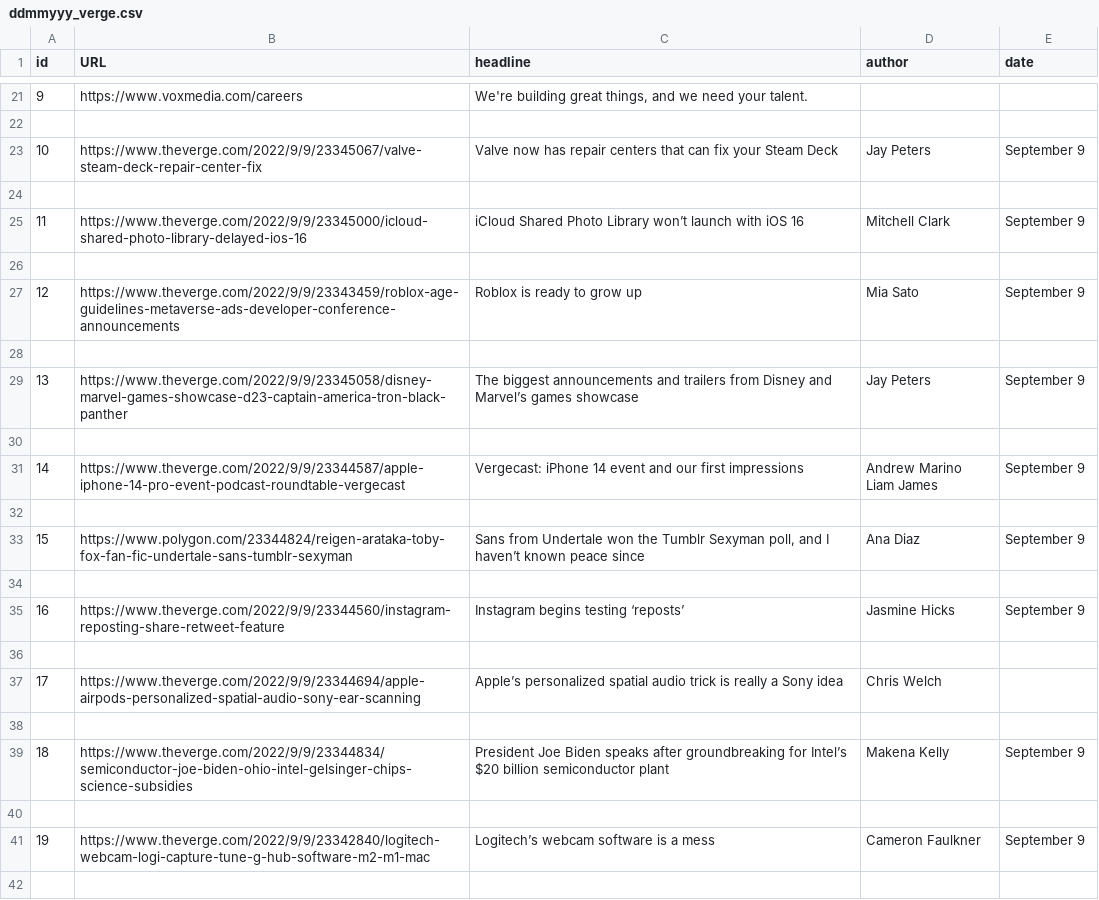
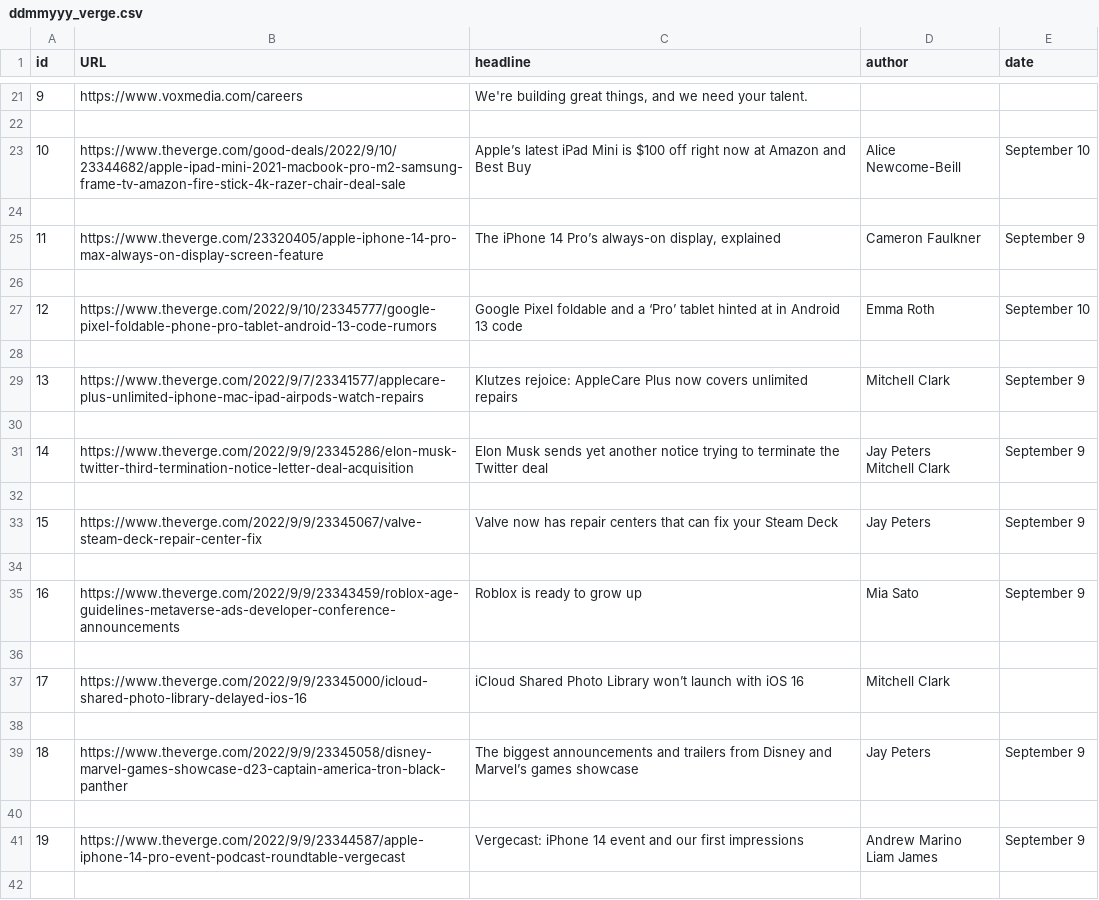
Before and after one commit to Shruti0196/TheVerge, a CSV file: ddmmyyy_verge.csv, drawn as a sheet; only a part is shown, gaps mark what is left out; ↵ is a line break in a cell; the diff covers the shown part only; the diff names each change by its address in the sheet, - before the commit and + after, or states it on an @@ line.

```diff
--- a/ddmmyyy_verge.csv
+++ b/ddmmyyy_verge.csv
-B23 (URL): https://www.theverge.com/2022/9/9/23345067/valve-steam-deck-repair-center-fix
+B23 (URL): https://www.theverge.com/good-deals/2022/9/10/23344682/apple-ipad-mini-2021-macbook-pro-m2-samsung-frame-tv-amazon-fire-stick-4k-razer-chair-deal-sale
-C23 (headline): Valve now has repair centers that can fix your Steam Deck
+C23 (headline): Apple’s latest iPad Mini is $100 off right now at Amazon and Best Buy
-D23 (author): Jay Peters
+D23 (author): Alice Newcome-Beill
-E23 (date): September 9
+E23 (date): September 10
-B25 (URL): https://www.theverge.com/2022/9/9/23345000/icloud-shared-photo-library-delayed-ios-16
+B25 (URL): https://www.theverge.com/23320405/apple-iphone-14-pro-max-always-on-display-screen-feature
-C25 (headline): iCloud Shared Photo Library won’t launch with iOS 16
+C25 (headline): The iPhone 14 Pro’s always-on display, explained
-D25 (author): Mitchell Clark
+D25 (author): Cameron Faulkner
-B27 (URL): https://www.theverge.com/2022/9/9/23343459/roblox-age-guidelines-metaverse-ads-developer-conference-announcements
+B27 (URL): https://www.theverge.com/2022/9/10/23345777/google-pixel-foldable-phone-pro-tablet-android-13-code-rumors
-C27 (headline): Roblox is ready to grow up
+C27 (headline): Google Pixel foldable and a ‘Pro’ tablet hinted at in Android 13 code
-D27 (author): Mia Sato
+D27 (author): Emma Roth
-E27 (date): September 9
+E27 (date): September 10
-B29 (URL): https://www.theverge.com/2022/9/9/23345058/disney-marvel-games-showcase-d23-captain-america-tron-black-panther
+B29 (URL): https://www.theverge.com/2022/9/7/23341577/applecare-plus-unlimited-iphone-mac-ipad-airpods-watch-repairs
-C29 (headline): The biggest announcements and trailers from Disney and Marvel’s games showcase
+C29 (headline): Klutzes rejoice: AppleCare Plus now covers unlimited repairs
-D29 (author): Jay Peters
+D29 (author): Mitchell Clark
-B31 (URL): https://www.theverge.com/2022/9/9/23344587/apple-iphone-14-pro-event-podcast-roundtable-vergecast
+B31 (URL): https://www.theverge.com/2022/9/9/23345286/elon-musk-twitter-third-termination-notice-letter-deal-acquisition
-C31 (headline): Vergecast: iPhone 14 event and our first impressions
+C31 (headline): Elon Musk sends yet another notice trying to terminate the Twitter deal
-D31 (author): Andrew Marino ↵ Liam James
+D31 (author): Jay Peters ↵ Mitchell Clark
-B33 (URL): https://www.polygon.com/23344824/reigen-arataka-toby-fox-fan-fic-undertale-sans-tumblr-sexyman
+B33 (URL): https://www.theverge.com/2022/9/9/23345067/valve-steam-deck-repair-center-fix
-C33 (headline): Sans from Undertale won the Tumblr Sexyman poll, and I haven’t known peace since
+C33 (headline): Valve now has repair centers that can fix your Steam Deck
-D33 (author): Ana Diaz
+D33 (author): Jay Peters
-B35 (URL): https://www.theverge.com/2022/9/9/23344560/instagram-reposting-share-retweet-feature
+B35 (URL): https://www.theverge.com/2022/9/9/23343459/roblox-age-guidelines-metaverse-ads-developer-conference-announcements
-C35 (headline): Instagram begins testing ‘reposts’
+C35 (headline): Roblox is ready to grow up
-D35 (author): Jasmine Hicks
+D35 (author): Mia Sato
-B37 (URL): https://www.theverge.com/2022/9/9/23344694/apple-airpods-personalized-spatial-audio-sony-ear-scanning
+B37 (URL): https://www.theverge.com/2022/9/9/23345000/icloud-shared-photo-library-delayed-ios-16
-C37 (headline): Apple’s personalized spatial audio trick is really a Sony idea
+C37 (headline): iCloud Shared Photo Library won’t launch with iOS 16
-D37 (author): Chris Welch
+D37 (author): Mitchell Clark
-B39 (URL): https://www.theverge.com/2022/9/9/23344834/semiconductor-joe-biden-ohio-intel-gelsinger-chips-science-subsidies
+B39 (URL): https://www.theverge.com/2022/9/9/23345058/disney-marvel-games-showcase-d23-captain-america-tron-black-panther
-C39 (headline): President Joe Biden speaks after groundbreaking for Intel’s $20 billion semiconductor plant
+C39 (headline): The biggest announcements and trailers from Disney and Marvel’s games showcase
-D39 (author): Makena Kelly
+D39 (author): Jay Peters
-B41 (URL): https://www.theverge.com/2022/9/9/23342840/logitech-webcam-logi-capture-tune-g-hub-software-m2-m1-mac
+B41 (URL): https://www.theverge.com/2022/9/9/23344587/apple-iphone-14-pro-event-podcast-roundtable-vergecast
-C41 (headline): Logitech’s webcam software is a mess
+C41 (headline): Vergecast: iPhone 14 event and our first impressions
-D41 (author): Cameron Faulkner
+D41 (author): Andrew Marino ↵ Liam James
```
Also changed, not shown: 90 edited cells elsewhere in this file, 3 other files.
